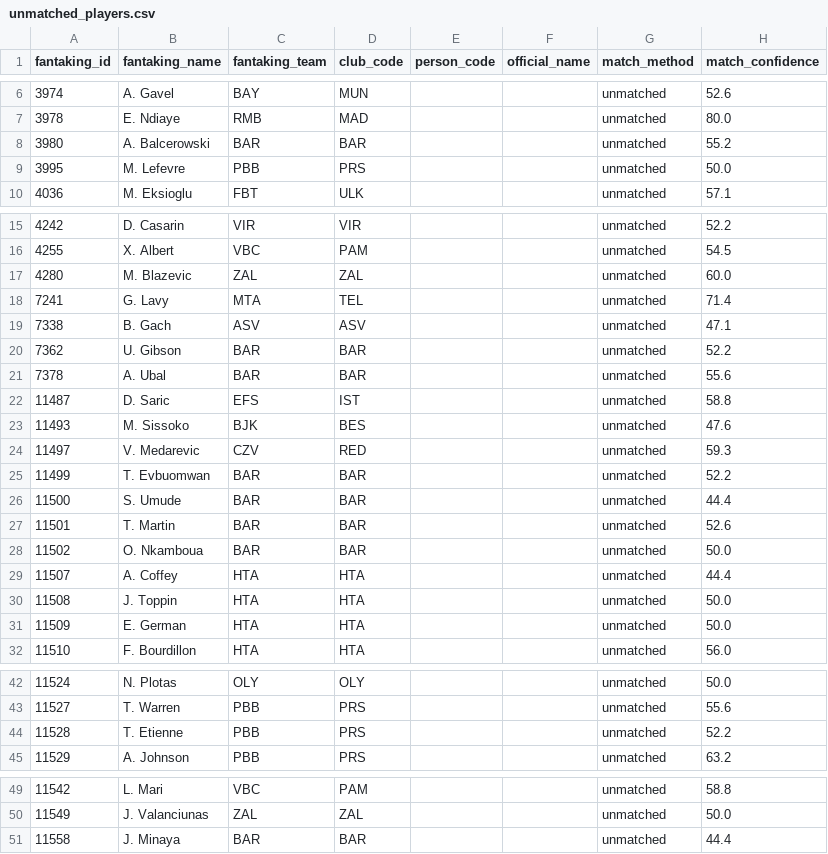
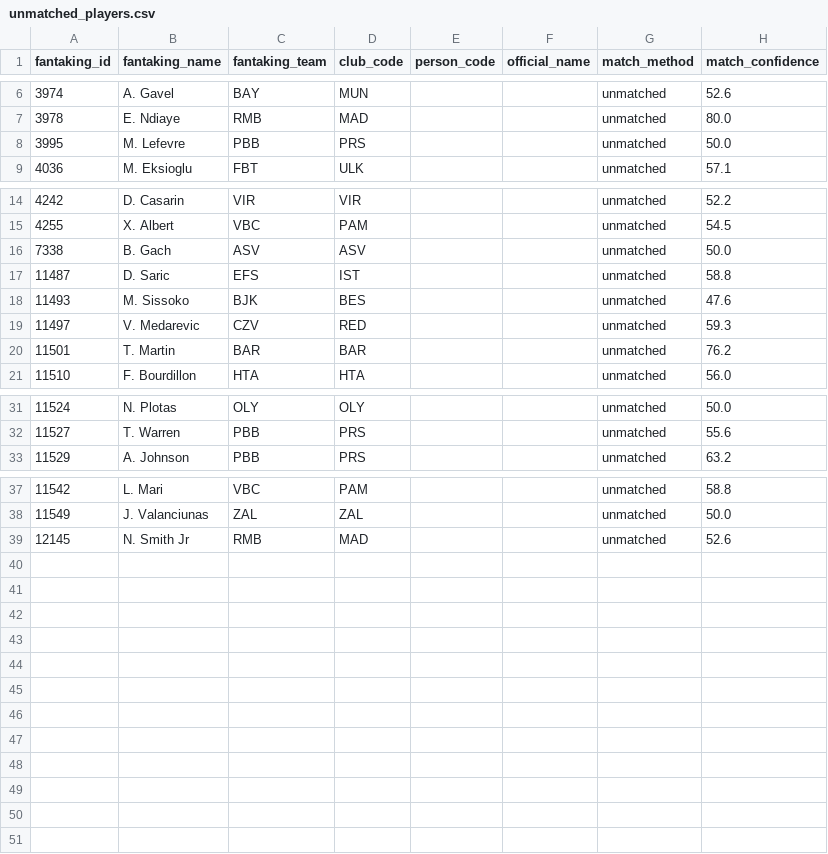
Before and after one commit to gaizkafrutos/euroleague-fantasy-analytics, a CSV file: data/processed/unmatched_players.csv, drawn as a sheet; only a part is shown, gaps mark what is left out.

```diff
--- a/data/processed/unmatched_players.csv
+++ b/data/processed/unmatched_players.csv
@@ -7,3 +7,2 @@ fantaking_id,fantaking_name,fantaking_team,club_code,person_code,official_name,m
 3978,E. Ndiaye,RMB,MAD,,,unmatched,80.0
-3980,A. Balcerowski,BAR,BAR,,,unmatched,55.2
 3995,M. Lefevre,PBB,PRS,,,unmatched,50.0
@@ -16,7 +15,3 @@ fantaking_id,fantaking_name,fantaking_team,club_code,person_code,official_name,m
 4255,X. Albert,VBC,PAM,,,unmatched,54.5
-4280,M. Blazevic,ZAL,ZAL,,,unmatched,60.0
-7241,G. Lavy,MTA,TEL,,,unmatched,71.4
-7338,B. Gach,ASV,ASV,,,unmatched,47.1
-7362,U. Gibson,BAR,BAR,,,unmatched,52.2
-7378,A. Ubal,BAR,BAR,,,unmatched,55.6
+7338,B. Gach,ASV,ASV,,,unmatched,50.0
 11487,D. Saric,EFS,IST,,,unmatched,58.8
@@ -24,9 +19,3 @@ fantaking_id,fantaking_name,fantaking_team,club_code,person_code,official_name,m
 11497,V. Medarevic,CZV,RED,,,unmatched,59.3
-11499,T. Evbuomwan,BAR,BAR,,,unmatched,52.2
-11500,S. Umude,BAR,BAR,,,unmatched,44.4
-11501,T. Martin,BAR,BAR,,,unmatched,52.6
-11502,O. Nkamboua,BAR,BAR,,,unmatched,50.0
-11507,A. Coffey,HTA,HTA,,,unmatched,44.4
-11508,J. Toppin,HTA,HTA,,,unmatched,50.0
-11509,E. German,HTA,HTA,,,unmatched,50.0
+11501,T. Martin,BAR,BAR,,,unmatched,76.2
 11510,F. Bourdillon,HTA,HTA,,,unmatched,56.0
@@ -43,3 +32,2 @@ fantaking_id,fantaking_name,fantaking_team,club_code,person_code,official_name,m
 11527,T. Warren,PBB,PRS,,,unmatched,55.6
-11528,T. Etienne,PBB,PRS,,,unmatched,52.2
 11529,A. Johnson,PBB,PRS,,,unmatched,63.2
@@ -50,2 +38,2 @@ fantaking_id,fantaking_name,fantaking_team,club_code,person_code,official_name,m
 11549,J. Valanciunas,ZAL,ZAL,,,unmatched,50.0
-11558,J. Minaya,BAR,BAR,,,unmatched,44.4
+12145,N. Smith Jr,RMB,MAD,,,unmatched,52.6
```
Also changed, not shown: data/processed/crosswalk.csv, 9 other files.
